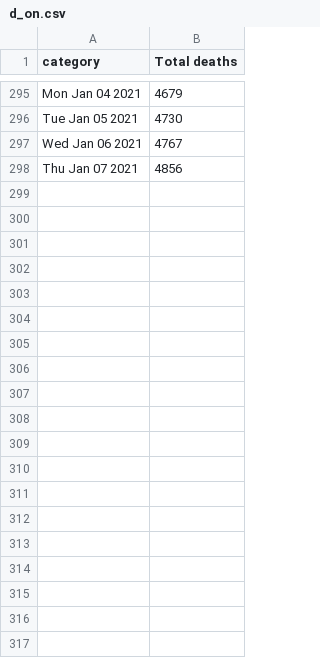
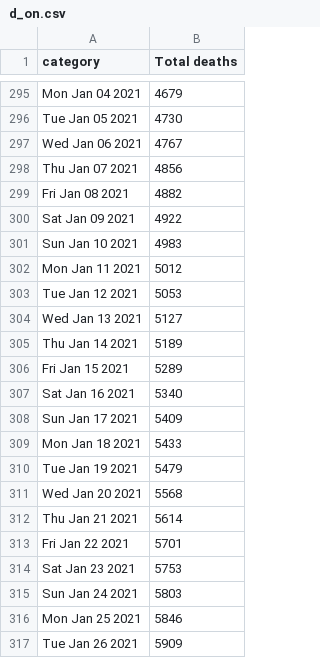
Before and after one commit to kikeacosta/covid_canada, a CSV file: Data/d_on.csv, drawn as a sheet; only a part is shown, gaps mark what is left out; the diff covers the shown part only.

```diff
--- a/Data/d_on.csv
+++ b/Data/d_on.csv
@@ -298 +298,20 @@ Wed Jan 06 2021,4767
 Thu Jan 07 2021,4856
+Fri Jan 08 2021,4882
+Sat Jan 09 2021,4922
+Sun Jan 10 2021,4983
+Mon Jan 11 2021,5012
+Tue Jan 12 2021,5053
+Wed Jan 13 2021,5127
+Thu Jan 14 2021,5189
+Fri Jan 15 2021,5289
+Sat Jan 16 2021,5340
+Sun Jan 17 2021,5409
+Mon Jan 18 2021,5433
+Tue Jan 19 2021,5479
+Wed Jan 20 2021,5568
+Thu Jan 21 2021,5614
+Fri Jan 22 2021,5701
+Sat Jan 23 2021,5753
+Sun Jan 24 2021,5803
+Mon Jan 25 2021,5846
+Tue Jan 26 2021,5909
```
Also changed, not shown: 29 added rows elsewhere in this file, Data/c_on.csv, Data/c_qc.csv, 5 other files.
